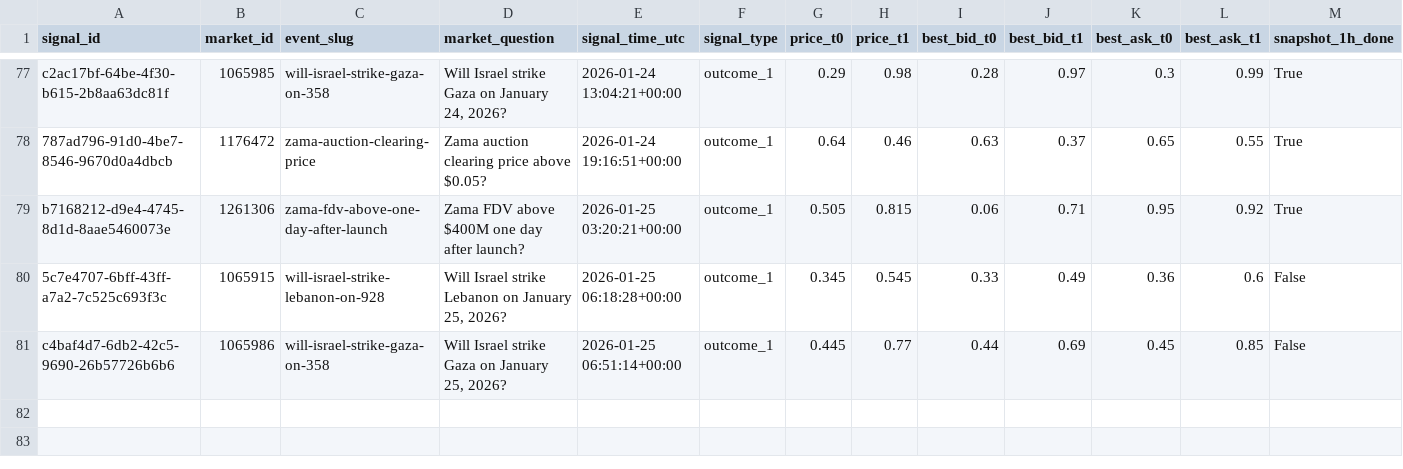
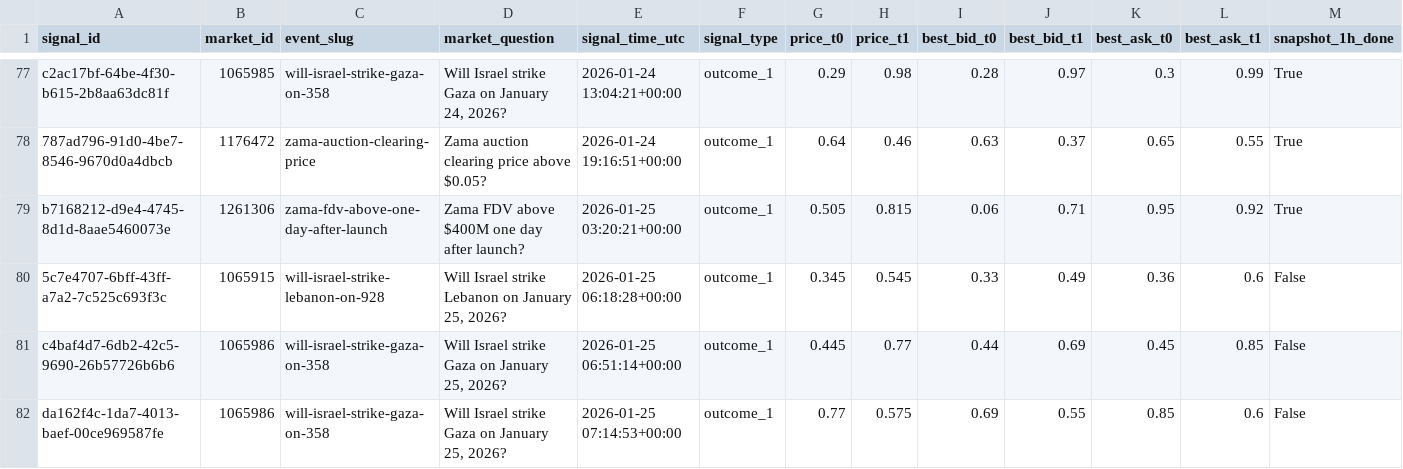
Before and after one commit to arshak-avagyan/fetch_data_test_repo, a CSV file: data/signals_merged.csv, drawn as a sheet; only a part is shown, gaps mark what is left out; rows hold the shown columns only; the diff names each change by its address in the sheet, - before the commit and + after, or states it on an @@ line.

Commit message:
Workflow Run
Files changed:
M	data/market_change.csv
M	data/polymarket_flat_markets_t0.csv
M	data/polymarket_flat_markets_t1.csv
M	data/signals.csv
M	data/signals_merged.csv

```diff
--- a/data/signals_merged.csv
+++ b/data/signals_merged.csv
+row 82: da162f4c-1da7-4013-baef-00ce969587fe | 1065986 | will-israel-strike-gaza-on-358 | Will Israel strike Gaza on January 25, 2026? | 2026-01-25 07:14:53+00:00 | outcome_1 | 0.77 | 0.575 | 0.69 | 0.55 | 0.85 | 0.6 | False
```
Also changed, not shown: data/signals.csv, 2 other files.
